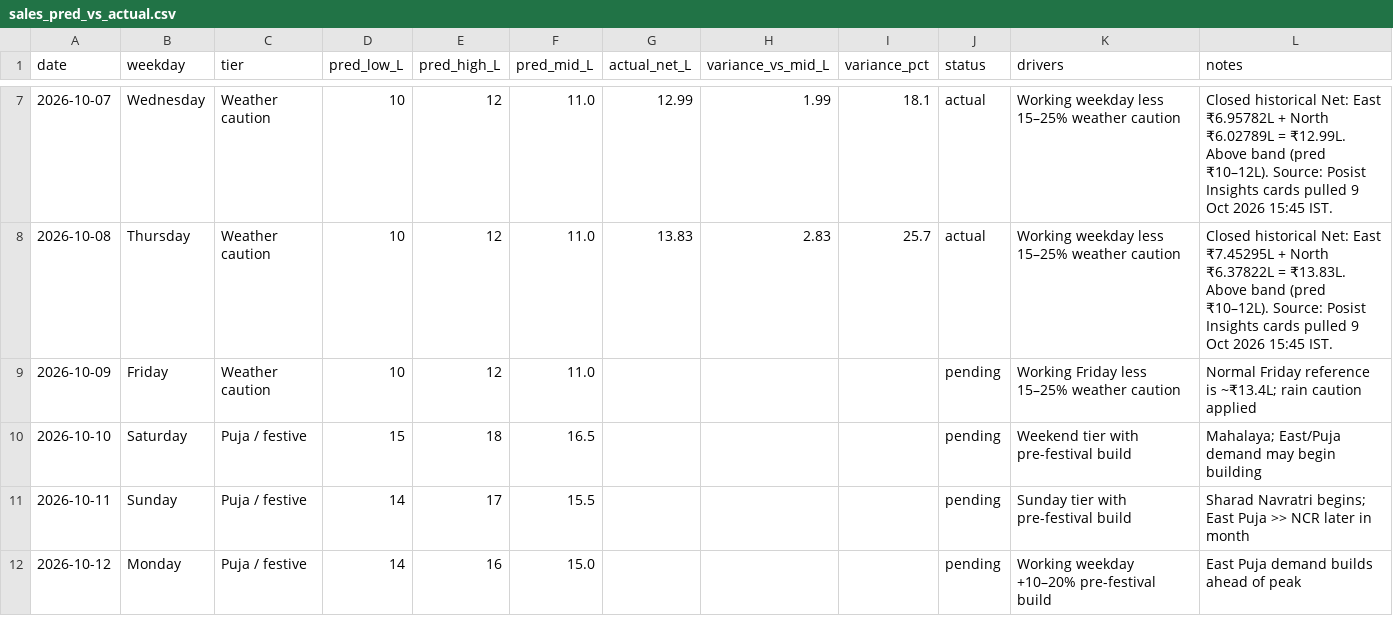
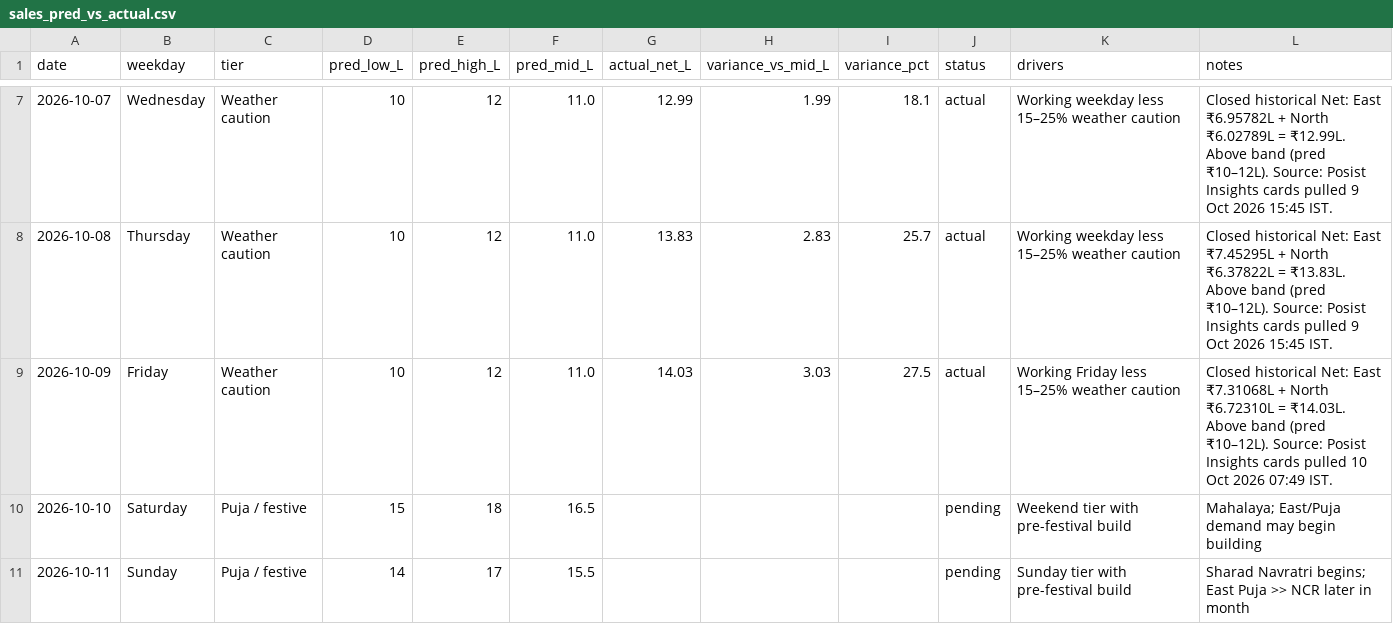
Before and after one commit to sdalmia/dosa-report-app, a CSV file: data/posist/sales_pred_vs_actual.csv, drawn as a sheet; only a part is shown, gaps mark what is left out; the shorter side is filled out with more unchanged rows.

```diff
--- a/data/posist/sales_pred_vs_actual.csv
+++ b/data/posist/sales_pred_vs_actual.csv
@@ -8,3 +8,3 @@ date,weekday,tier,pred_low_L,pred_high_L,pred_mid_L,actual_net_L,variance_vs_mid
 2026-10-08,Thursday,Weather caution,10,12,11.0,13.83,2.83,25.7,actual,Working weekday less 15–25% weather caution,Closed historical Net: East ₹7.45295L + North ₹6.37822L = ₹13.83L. Above band (pred ₹10–12L). Source: Posist Insights cards pulled 9 Oct 2026 15:45 IST.
-2026-10-09,Friday,Weather caution,10,12,11.0,,,,pending,Working Friday less 15–25% weather caution,Normal Friday reference is ~₹13.4L; rain caution applied
+2026-10-09,Friday,Weather caution,10,12,11.0,14.03,3.03,27.5,actual,Working Friday less 15–25% weather caution,Closed historical Net: East ₹7.31068L + North ₹6.72310L = ₹14.03L. Above band (pred ₹10–12L). Source: Posist Insights cards pulled 10 Oct 2026 07:49 IST.
 2026-10-10,Saturday,Puja / festive,15,18,16.5,,,,pending,Weekend tier with pre-festival build,Mahalaya; East/Puja demand may begin building
```
Also changed, not shown: data/store_health/posist_daily.csv, 8 other files.
